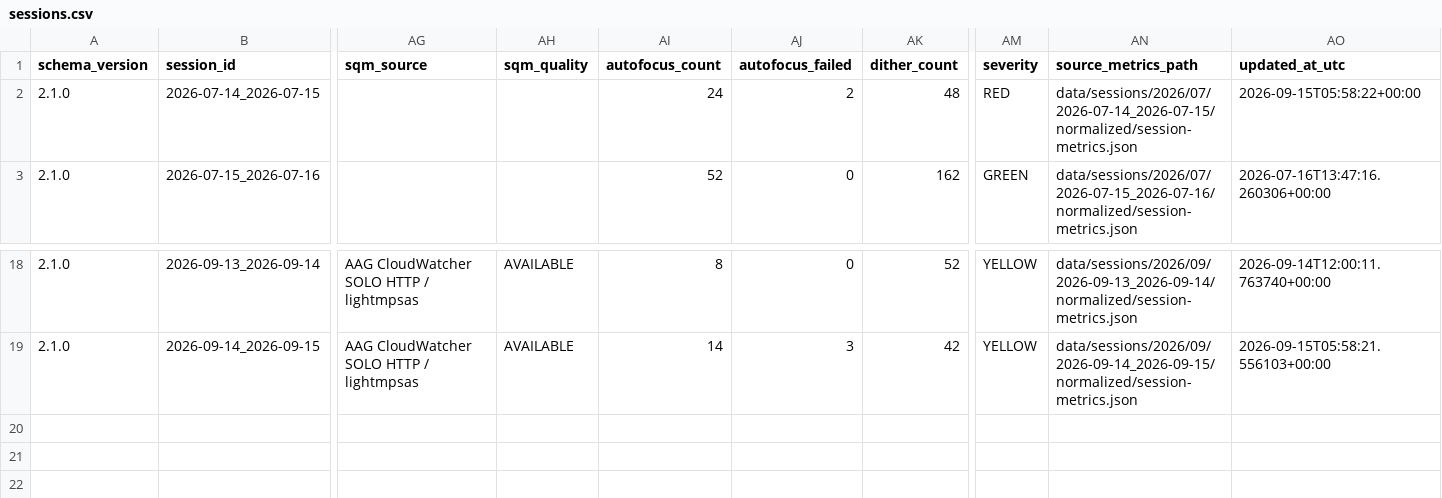
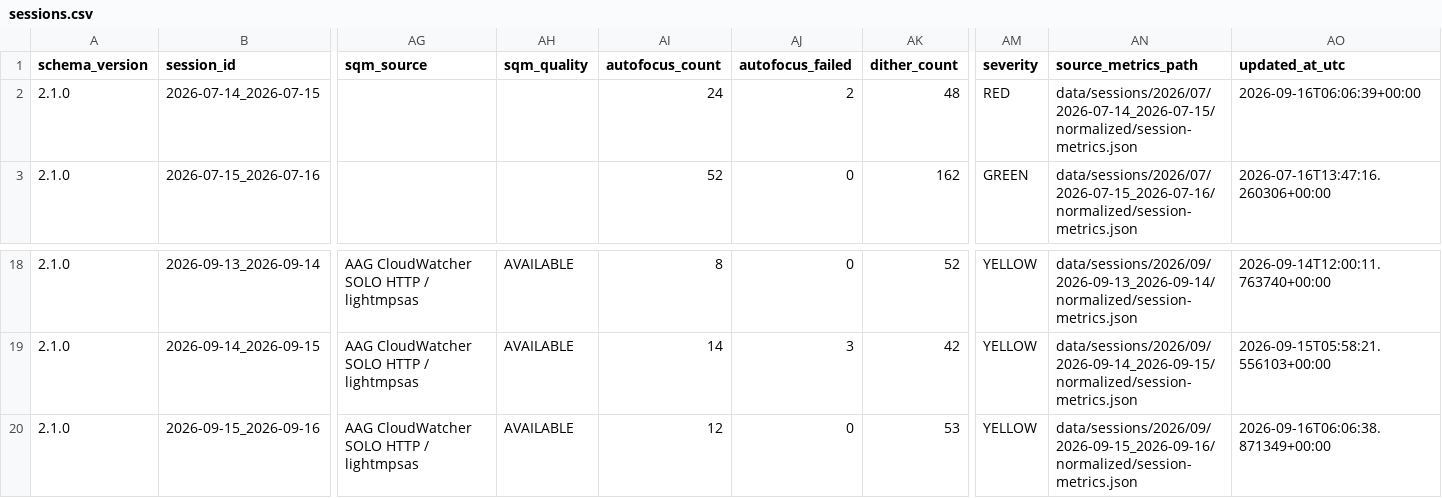
Before and after one commit to maininimassimo-bit/digital-stargate-manual, a CSV file: data/analytics/history/sessions.csv, drawn as a sheet; only a part is shown, gaps mark what is left out; rows hold the shown columns only; the diff names each change by its address in the sheet, - before the commit and + after, or states it on an @@ line.

```diff
--- a/data/analytics/history/sessions.csv
+++ b/data/analytics/history/sessions.csv
-AO2 (updated_at_utc): 2026-09-15T05:58:22+00:00
+AO2 (updated_at_utc): 2026-09-16T06:06:39+00:00
+row 20: 2.1.0 | 2026-09-15_2026-09-16 | AAG CloudWatcher SOLO HTTP / lightmpsas | AVAILABLE | 12 | 0 | 53 | YELLOW | data/sessions/2026/09/2026-09-15_2026-09-16/normalized/session-metrics.json | 2026-09-16T06:06:38.871349+00:00
```
Also changed, not shown: data/analytics/history/configuration-summary.csv, data/analytics/history/target-summary.csv, 22 other files.
